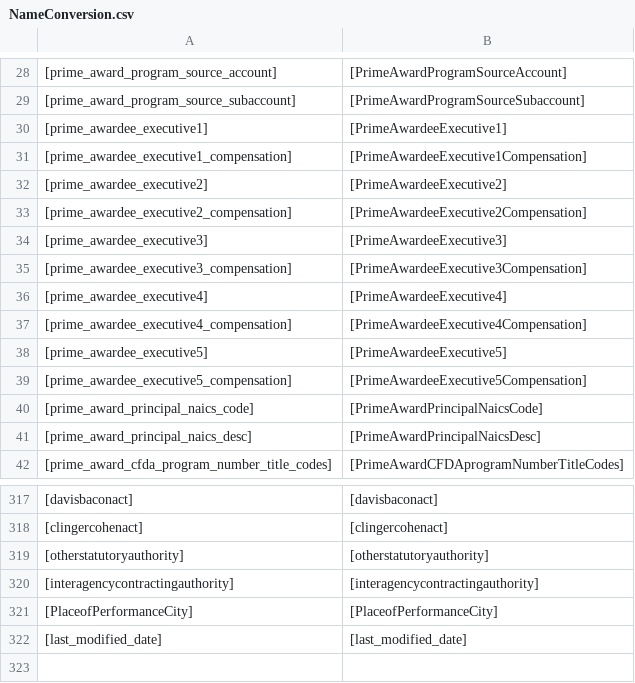
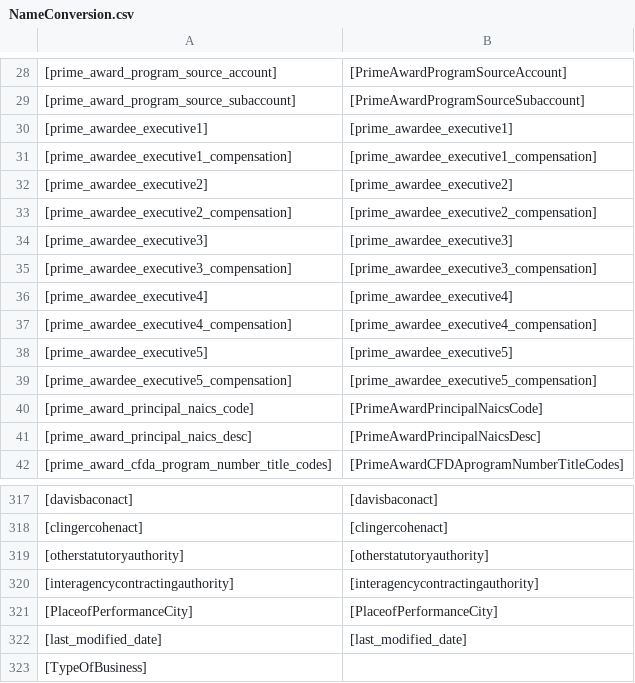
Before and after one commit to CSISdefense/Lookup-Tables, a CSV file: ImportAids/NameConversion.csv, drawn as a sheet; only a part is shown, gaps mark what is left out; the diff names each change by its address in the sheet, - before the commit and + after, or states it on an @@ line.

Commit message:
Fixing up name conversions for FPDS purposes.

```diff
--- a/ImportAids/NameConversion.csv
+++ b/ImportAids/NameConversion.csv
-B30: [PrimeAwardeeExecutive1]
+B30: [prime_awardee_executive1]
-B31: [PrimeAwardeeExecutive1Compensation]
+B31: [prime_awardee_executive1_compensation]
-B32: [PrimeAwardeeExecutive2]
+B32: [prime_awardee_executive2]
-B33: [PrimeAwardeeExecutive2Compensation]
+B33: [prime_awardee_executive2_compensation]
-B34: [PrimeAwardeeExecutive3]
+B34: [prime_awardee_executive3]
-B35: [PrimeAwardeeExecutive3Compensation]
+B35: [prime_awardee_executive3_compensation]
-B36: [PrimeAwardeeExecutive4]
+B36: [prime_awardee_executive4]
-B37: [PrimeAwardeeExecutive4Compensation]
+B37: [prime_awardee_executive4_compensation]
-B38: [PrimeAwardeeExecutive5]
+B38: [prime_awardee_executive5]
-B39: [PrimeAwardeeExecutive5Compensation]
+B39: [prime_awardee_executive5_compensation]
+row 323: [TypeOfBusiness]
```
Also changed, not shown: 4 other files.
